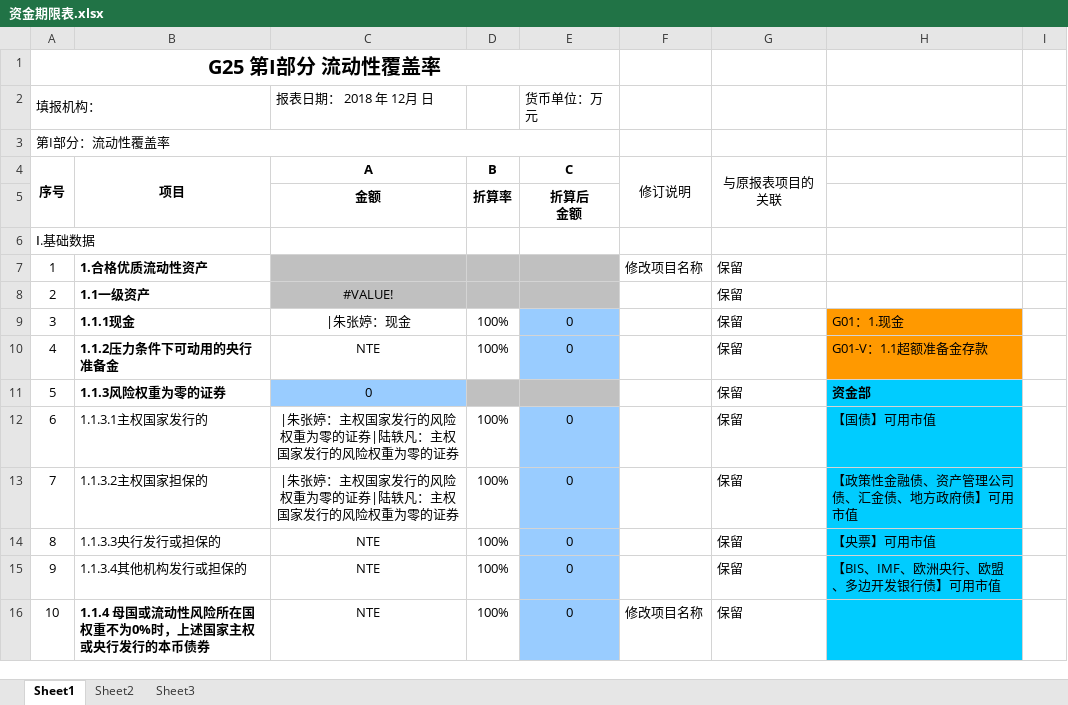
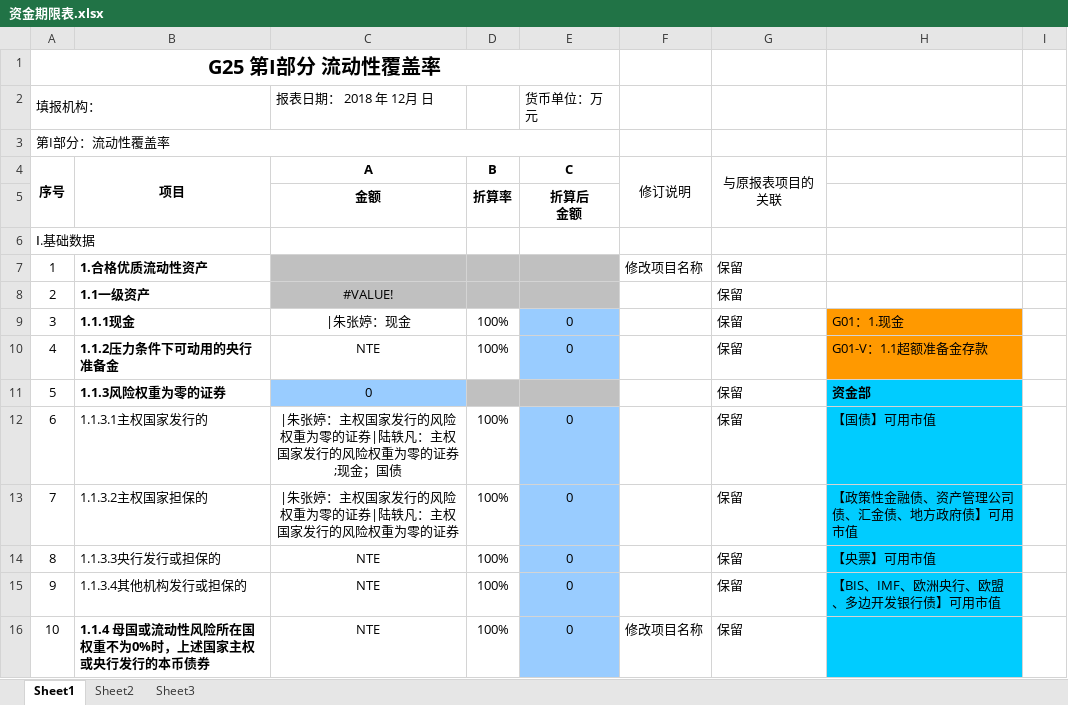
Before and after one commit to lyfTed/WebBaobiao, an Excel workbook: webapp/Files/Upload/资金期限表/资金期限表.xlsx, sheet Sheet1, drawn as a sheet; only a part is shown; values as stored, in another font and other column widths than the file's, no borders; the diff names each change by its address in the sheet, - before the commit and + after, or states it on an @@ line.

```diff
--- a/webapp/Files/Upload/资金期限表/资金期限表.xlsx (sheet Sheet1)
+++ b/webapp/Files/Upload/资金期限表/资金期限表.xlsx (sheet Sheet1)
-C12 (A): |朱张婷：主权国家发行的风险权重为零的证券|陆轶凡：主权国家发行的风险权重为零的证券
+C12 (A): |朱张婷：主权国家发行的风险权重为零的证券|陆轶凡：主权国家发行的风险权重为零的证券;现金；国债
```
Also changed, not shown: 3 other files.
